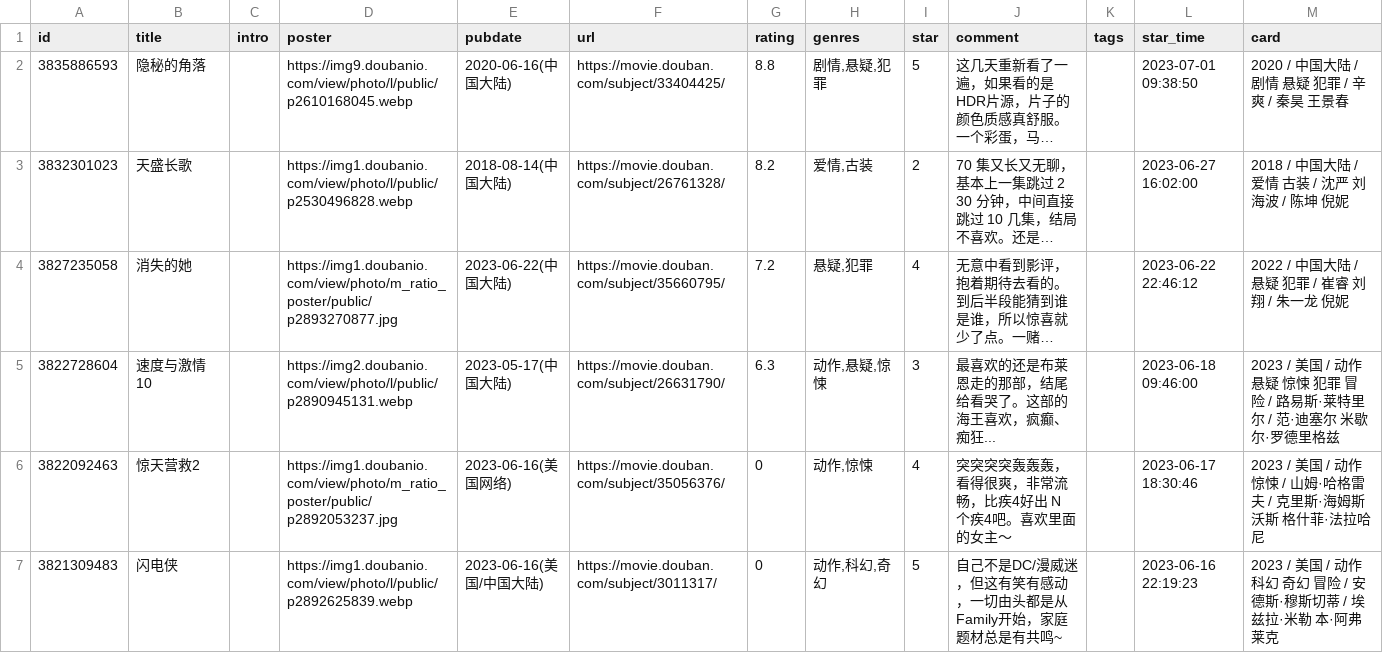
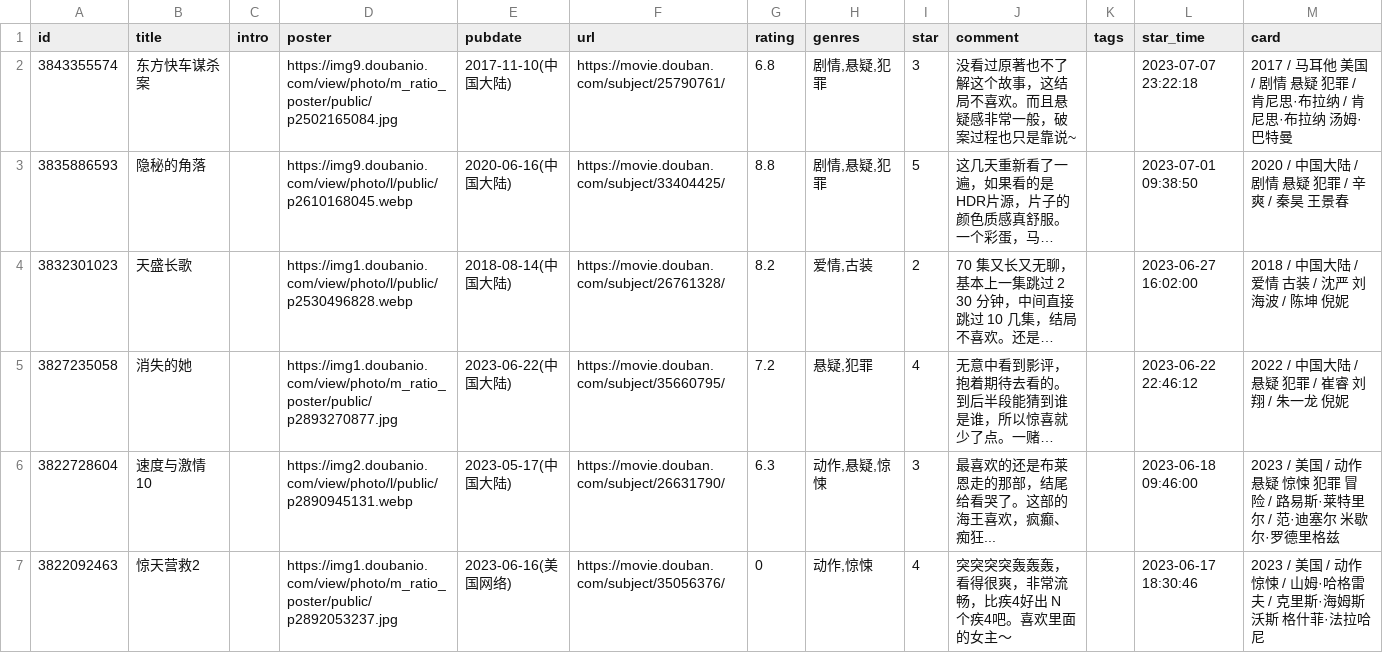
Before and after one commit to koobai/blog, a CSV file: data/douban/movie.csv, drawn as a sheet; only a part is shown; the shorter side is filled out with more unchanged rows; long unchanged cells end in …; the diff names each change by its address in the sheet, - before the commit and + after, or states it on an @@ line.

Commit message:
chore: update douban data

```diff
--- a/data/douban/movie.csv
+++ b/data/douban/movie.csv
+row 2: 3843355574 | 东方快车谋杀案 |  | https://img9.doubanio.com/view/photo/m_ratio_poster/public/p2502165084.jpg | 2017-11-10(中国大陆) | https://movie.douban.com/subject/25790761/ | 6.8 | 剧情,悬疑,犯罪 | 3 | 没看过原著也不了解这个故事，这结局不喜欢。而且悬疑感非常一般，破案过程也只是靠说~ |  | 2023-07-07 23:22:18 | 2017 / 马耳他 美国 / 剧情 悬疑 犯罪 / 肯尼思·布拉纳 / 肯尼思·布拉纳 汤姆·巴特曼
```
